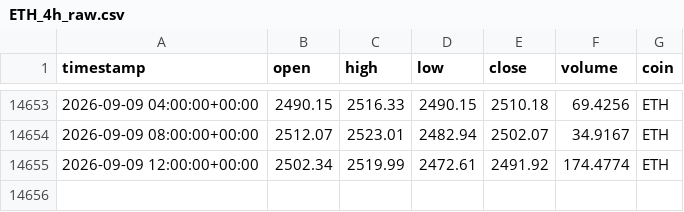
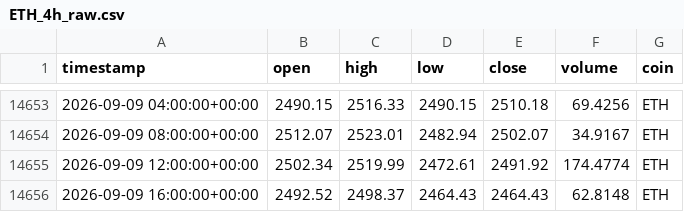
Before and after one commit to Vicems019/TFM-NeuroQuant, a CSV file: data/raw/ETH_4h_raw.csv, drawn as a sheet; only a part is shown, gaps mark what is left out.

```diff
--- a/data/raw/ETH_4h_raw.csv
+++ b/data/raw/ETH_4h_raw.csv
@@ -14655 +14655,2 @@ timestamp,open,high,low,close,volume,coin
 2026-09-09 12:00:00+00:00,2502.34,2519.99,2472.61,2491.92,174.4774,ETH
+2026-09-09 16:00:00+00:00,2492.52,2498.37,2464.43,2464.43,62.8148,ETH
```
Also changed, not shown: data/raw/AVAX_4h_raw.csv, data/raw/SOL_4h_raw.csv, 5 other files.
